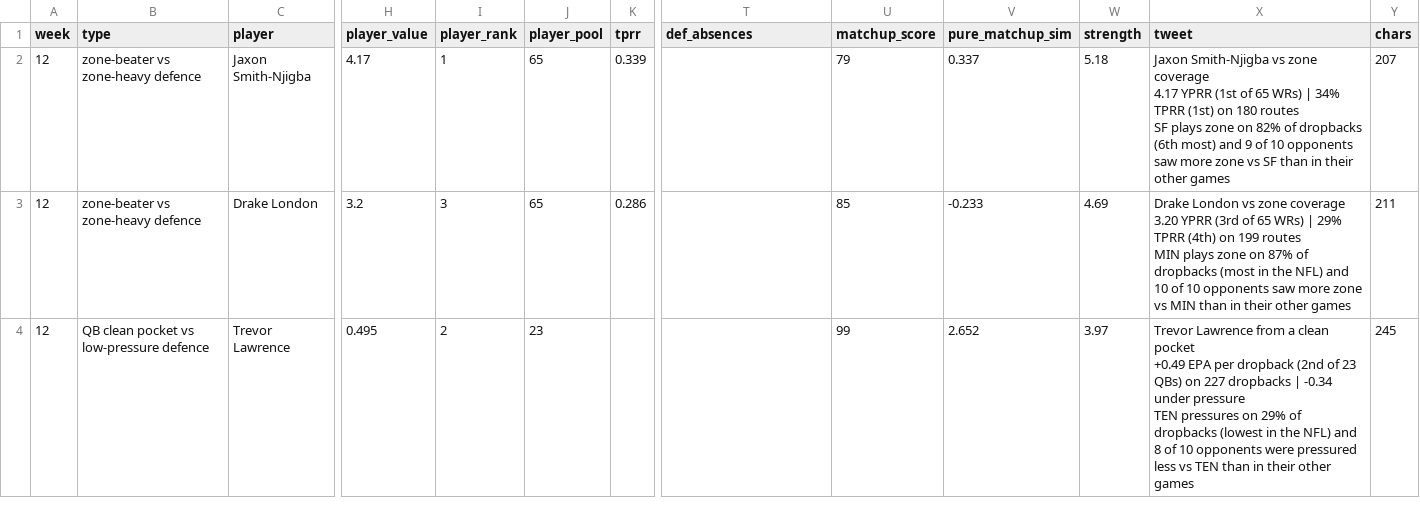
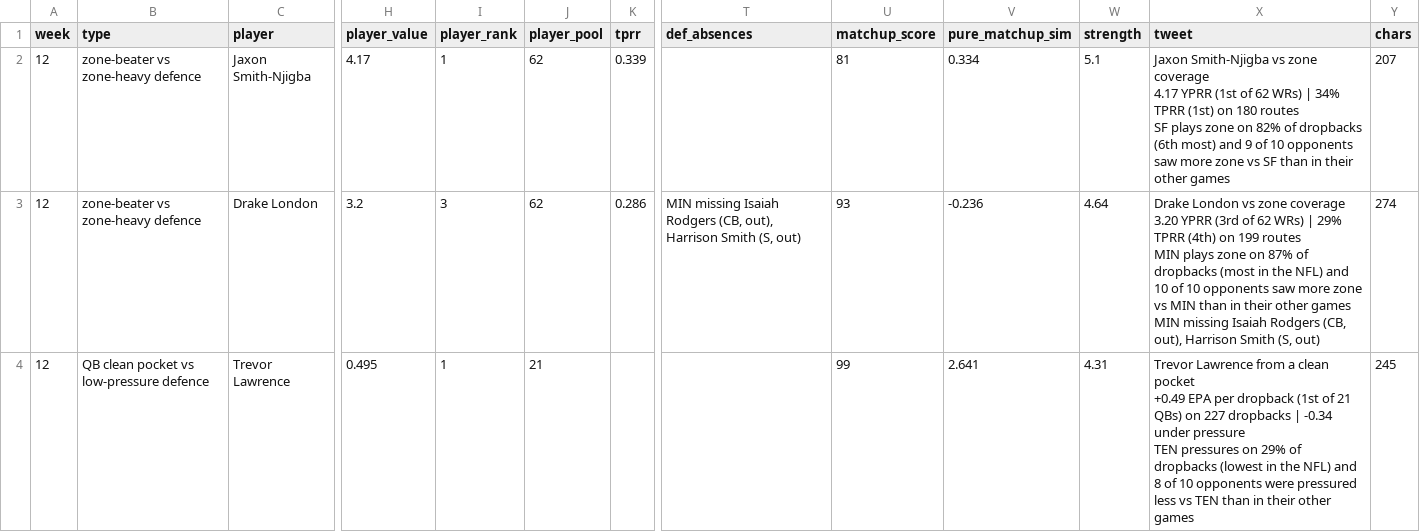
Before and after one commit to dhanani1/dwain-coverage-data, a CSV file: matchup_angles_wk12.csv, drawn as a sheet; only a part is shown, gaps mark what is left out; ↵ is a line break in a cell; the diff covers the shown part only; the diff names each change by its address in the sheet, - before the commit and + after, or states it on an @@ line.

```diff
--- a/matchup_angles_wk12.csv
+++ b/matchup_angles_wk12.csv
-J2:J3 (player_pool): 65
+J2:J3 (player_pool): 62
-U2 (matchup_score): 79
+U2 (matchup_score): 81
-V2 (pure_matchup_sim): 0.337
+V2 (pure_matchup_sim): 0.334
-W2 (strength): 5.18
+W2 (strength): 5.1
-X2 (tweet): …(1st of 65 WRs) |…
+X2 (tweet): …(1st of 62 WRs) |…
-T3 (def_absences): (empty)
+T3 (def_absences): MIN missing Isaiah Rodgers (CB, out), Harrison Smith (S, out)
-U3 (matchup_score): 85
+U3 (matchup_score): 93
-V3 (pure_matchup_sim): -0.233
+V3 (pure_matchup_sim): -0.236
-W3 (strength): 4.69
+W3 (strength): 4.64
-X3 (tweet): …(3rd of 65 WRs) | 29% TPRR (4th) on 199 routes ↵ MIN plays zone on 87% of dropbacks (most in the NFL) and 10 of 10 opponents saw more zone vs MIN than in their other games
+X3 (tweet): …(3rd of 62 WRs) | 29% TPRR (4th) on 199 routes ↵ MIN plays zone on 87% of dropbacks (most in the NFL) and 10 of 10 opponents saw more zone vs MIN than in their other games ↵ MIN missing Isaiah Rodgers (CB, out), Harrison Smith (S, out)
-Y3 (chars): 211
+Y3 (chars): 274
-I4 (player_rank): 2
+I4 (player_rank): 1
-J4 (player_pool): 23
+J4 (player_pool): 21
-V4 (pure_matchup_sim): 2.652
+V4 (pure_matchup_sim): 2.641
-W4 (strength): 3.97
+W4 (strength): 4.31
-X4 (tweet): …per dropback (2nd of 23 QBs) on…
+X4 (tweet): …per dropback (1st of 21 QBs) on…
```
Also changed, not shown: 16 edited cells elsewhere in this file, def_absences_wk12.csv, matchup_angles_candidates_wk12.csv, 17 other files.
